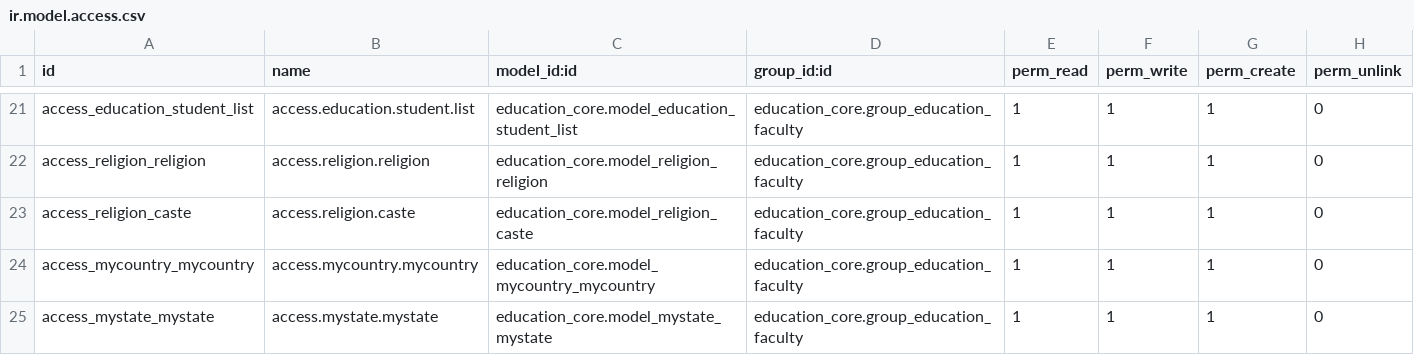
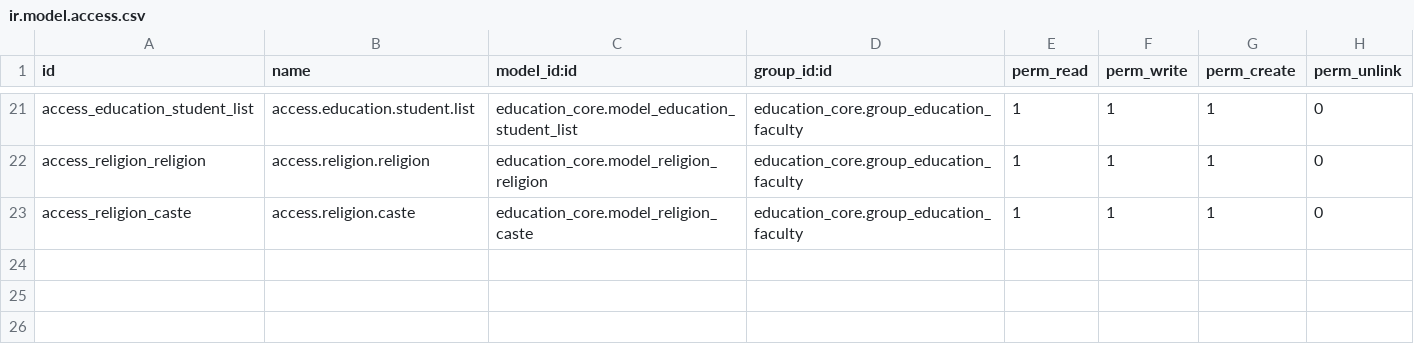
Before and after one commit to ShaheenHossain/cyber6918, a CSV file: education_core/security/ir.model.access.csv, drawn as a sheet; only a part is shown, gaps mark what is left out; the diff names each change by its address in the sheet, - before the commit and + after, or states it on an @@ line.

Commit message:
Update ir.model.access.csv

```diff
--- a/education_core/security/ir.model.access.csv
+++ b/education_core/security/ir.model.access.csv
-row 24: access_mycountry_mycountry | access.mycountry.mycountry | education_core.model_mycountry_mycountry | education_core.group_education_faculty | 1 | 1 | 1 | 0
-row 25: access_mystate_mystate | access.mystate.mystate | education_core.model_mystate_mystate | education_core.group_education_faculty | 1 | 1 | 1 | 0
```
